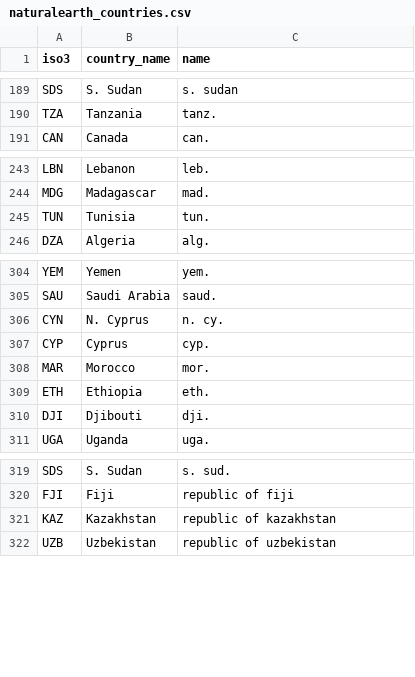
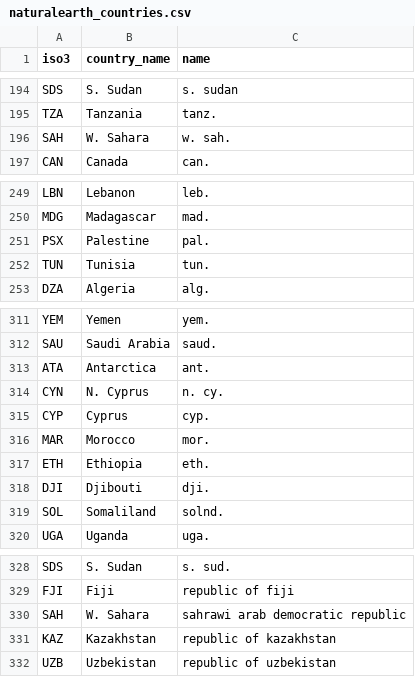
Before and after one commit to outbreak-info/clinical_trials, a CSV file: naturalearth_countries.csv, drawn as a sheet; only a part is shown, gaps mark what is left out; the diff covers the shown part only.

```diff
--- a/naturalearth_countries.csv
+++ b/naturalearth_countries.csv
@@ -190,2 +195,3 @@ SDS,S. Sudan,s. sudan
 TZA,Tanzania,tanz.
+SAH,W. Sahara,w. sah.
 CAN,Canada,can.
@@ -244,2 +250,3 @@ LBN,Lebanon,leb.
 MDG,Madagascar,mad.
+PSX,Palestine,pal.
 TUN,Tunisia,tun.
@@ -305,2 +312,3 @@ YEM,Yemen,yem.
 SAU,Saudi Arabia,saud.
+ATA,Antarctica,ant.
 CYN,N. Cyprus,n. cy.
@@ -310,2 +318,3 @@ ETH,Ethiopia,eth.
 DJI,Djibouti,dji.
+SOL,Somaliland,solnd.
 UGA,Uganda,uga.
@@ -320,2 +329,3 @@ SDS,S. Sudan,s. sud.
 FJI,Fiji,republic of fiji
+SAH,W. Sahara,sahrawi arab democratic republic
 KAZ,Kazakhstan,republic of kazakhstan
```
Also changed, not shown: 8 added rows elsewhere in this file.
